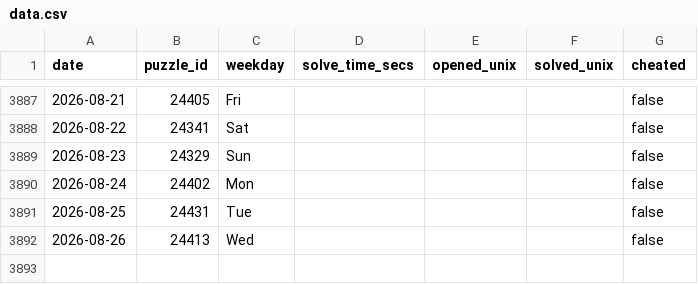
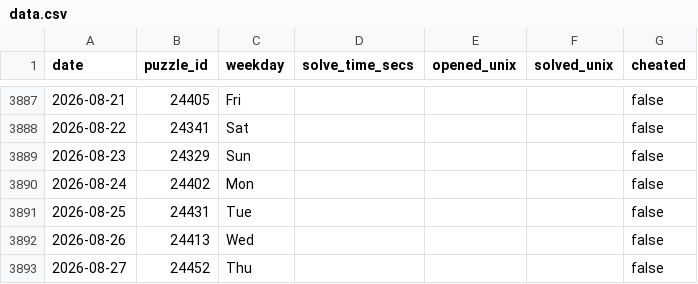
Before and after one commit to samleitermann/NYTMiniScraper, a CSV file: data.csv, drawn as a sheet; only a part is shown, gaps mark what is left out; the diff names each change by its address in the sheet, - before the commit and + after, or states it on an @@ line.

```diff
--- a/data.csv
+++ b/data.csv
+row 3893: 2026-08-27 | 24452 | Thu |  |  |  | false
```
Also changed, not shown: 2 other files.
